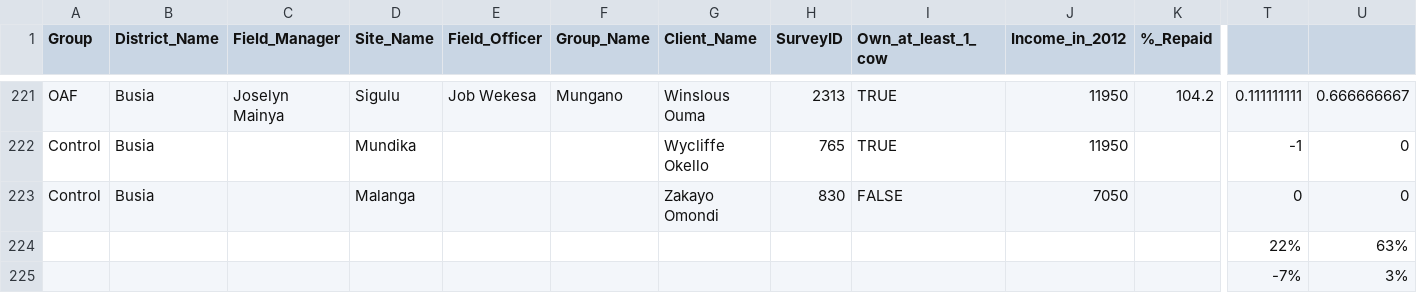
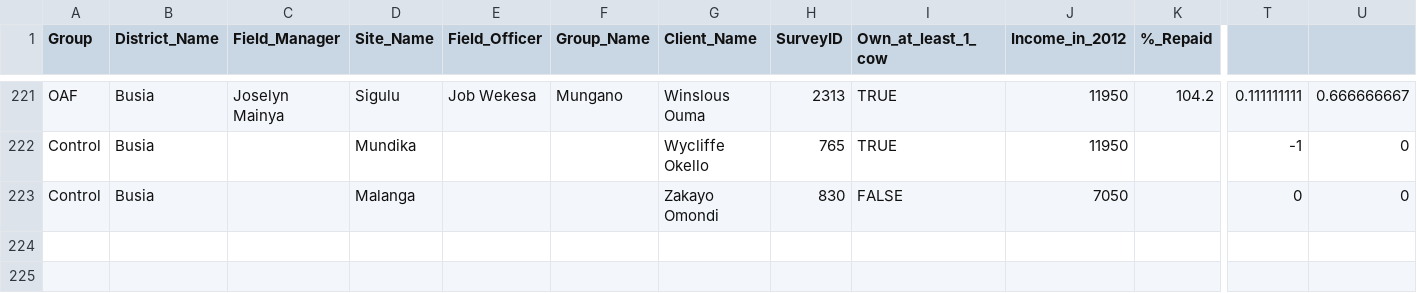
Before and after one commit to Nnalue-Emeka/R_statistic, a CSV file: Data/Food_Security_Database.csv, drawn as a sheet; only a part is shown, gaps mark what is left out; rows hold the shown columns only; the diff names each change by its address in the sheet, - before the commit and + after, or states it on an @@ line.

Commit message:
Add to data

```diff
--- a/Data/Food_Security_Database.csv
+++ b/Data/Food_Security_Database.csv
-row 224:  |  |  |  |  |  |  |  |  |  |  | 22% | 63%
-row 225:  |  |  |  |  |  |  |  |  |  |  | -7% | 3%
```
Also changed, not shown: 3 other files.
